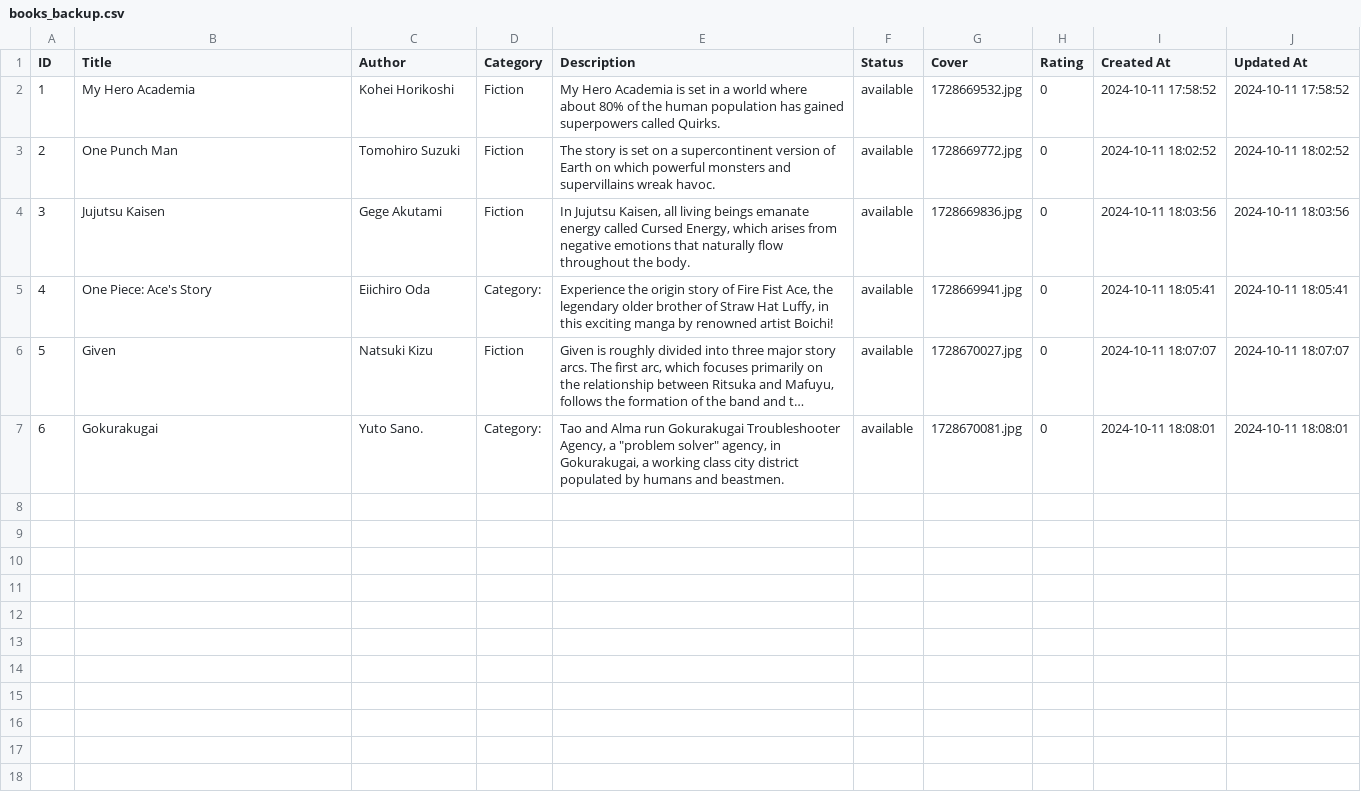
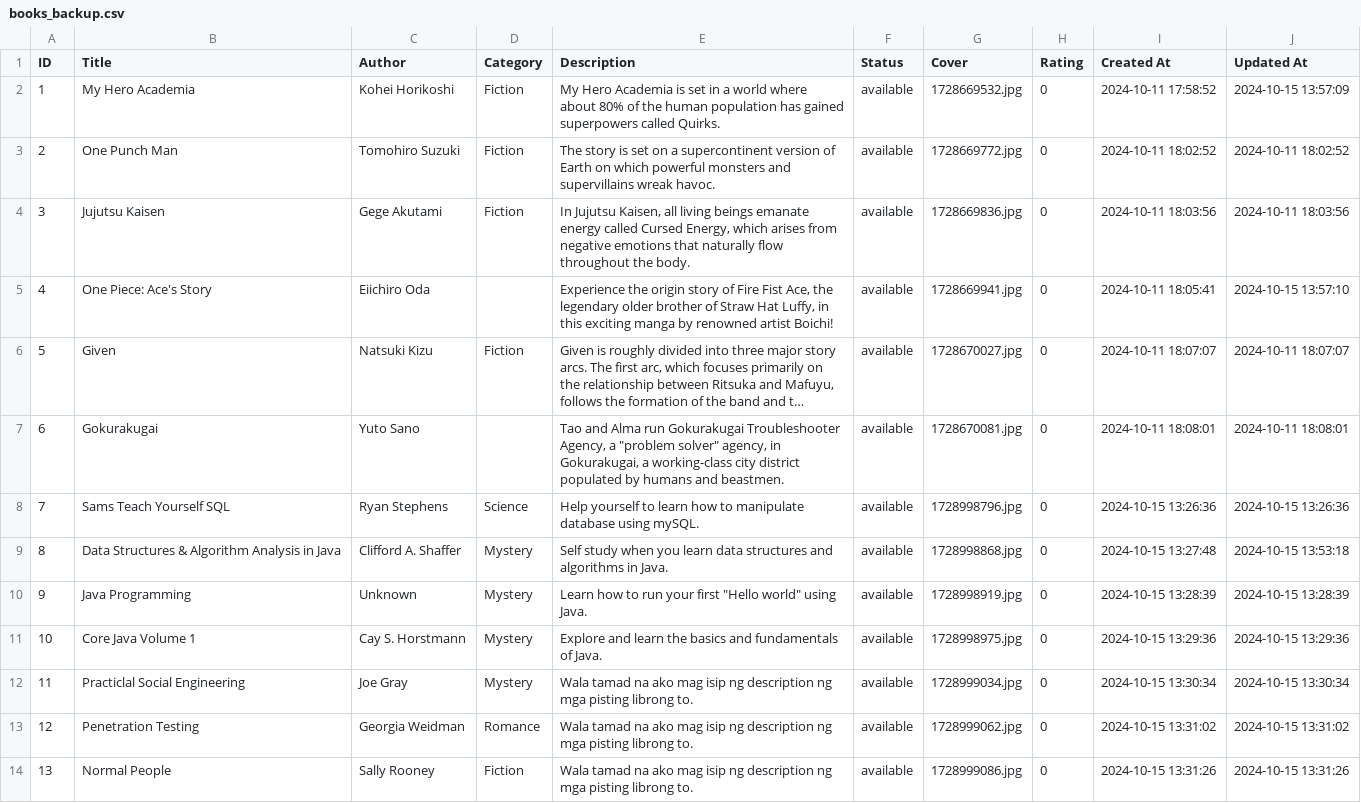
Before and after one commit to Hyudz/Bookwink, a CSV file: public/books_backup.csv, drawn as a sheet; only a part is shown; long unchanged cells end in …; the diff covers the shown part only; the diff names each change by its address in the sheet, - before the commit and + after, or states it on an @@ line.

Commit message:
added validations in author name

```diff
--- a/public/books_backup.csv
+++ b/public/books_backup.csv
-J2 (Updated At): 2024-10-11 17:58:52
+J2 (Updated At): 2024-10-15 13:57:09
-D5 (Category): Category:
+D5 (Category): (empty)
-J5 (Updated At): 2024-10-11 18:05:41
+J5 (Updated At): 2024-10-15 13:57:10
-C7 (Author): Yuto Sano.
+C7 (Author): Yuto Sano
-D7 (Category): Category:
+D7 (Category): (empty)
-E7 (Description): …Gokurakugai, a working class city district…
+E7 (Description): …Gokurakugai, a working-class city district…
+row 8: 7 | Sams Teach Yourself SQL | Ryan Stephens | Science | Help yourself to learn how to manipulate database using mySQL. | available | 1728998796.jpg | 0 | 2024-10-15 13:26:36 | 2024-10-15 13:26:36
+row 9: 8 | Data Structures & Algorithm Analysis in Java | Clifford A. Shaffer | Mystery | Self study when you learn data structures and algorithms in Java. | available | 1728998868.jpg | 0 | 2024-10-15 13:27:48 | 2024-10-15 13:53:18
+row 10: 9 | Java Programming | Unknown | Mystery | Learn how to run your first "Hello world" using Java. | available | 1728998919.jpg | 0 | 2024-10-15 13:28:39 | 2024-10-15 13:28:39
+row 11: 10 | Core Java Volume 1 | Cay S. Horstmann | Mystery | Explore and learn the basics and fundamentals of Java. | available | 1728998975.jpg | 0 | 2024-10-15 13:29:36 | 2024-10-15 13:29:36
+row 12: 11 | Practiclal Social Engineering | Joe Gray | Mystery | Wala tamad na ako mag isip ng description ng mga pisting librong to. | available | 1728999034.jpg | 0 | 2024-10-15 13:30:34 | 2024-10-15 13:30:34
+row 13: 12 | Penetration Testing | Georgia Weidman | Romance | Wala tamad na ako mag isip ng description ng mga pisting librong to. | available | 1728999062.jpg | 0 | 2024-10-15 13:31:02 | 2024-10-15 13:31:02
+row 14: 13 | Normal People | Sally Rooney | Fiction | Wala tamad na ako mag isip ng description ng mga pisting librong to. | available | 1728999086.jpg | 0 | 2024-10-15 13:31:26 | 2024-10-15 13:31:26
```
Also changed, not shown: 12 added rows elsewhere in this file, 9 other files.
